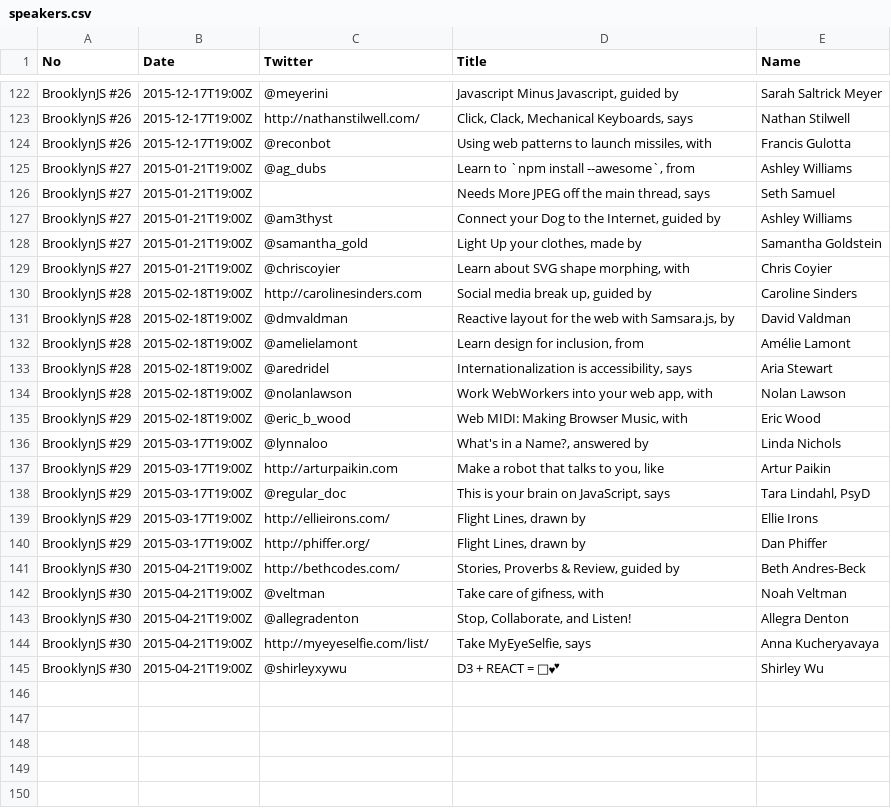
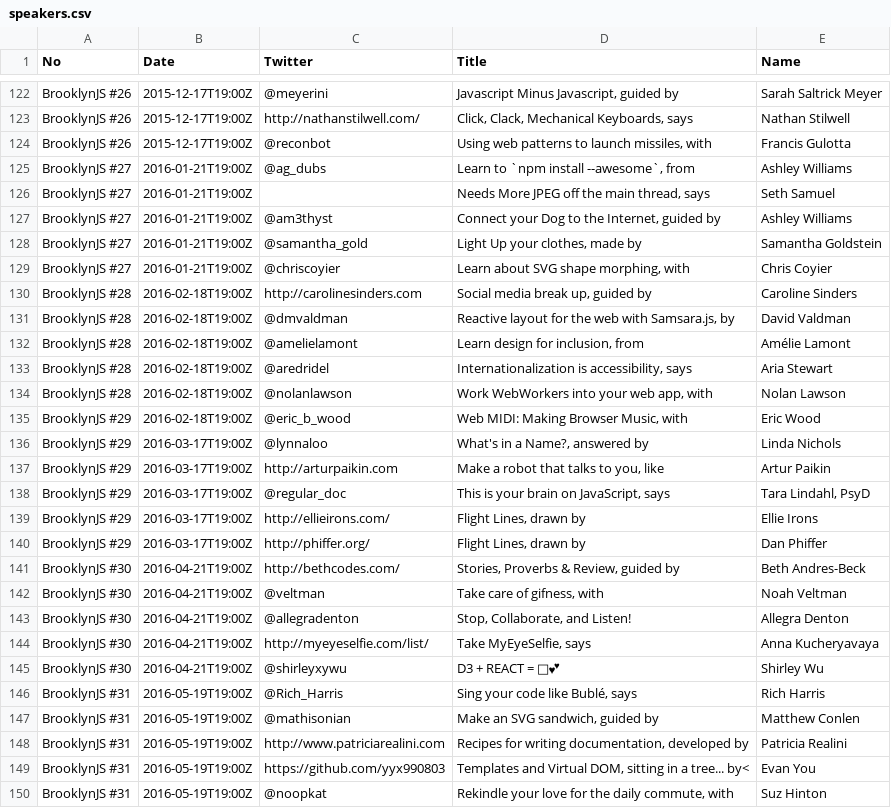
Before and after one commit to brooklynjs/brooklynjs.github.io, a CSV file: speakers.csv, drawn as a sheet; only a part is shown, gaps mark what is left out.

Commit message:
Add May speakers, fix dates.

```diff
--- a/speakers.csv
+++ b/speakers.csv
@@ -124,22 +124,27 @@ BrooklynJS #26,2015-12-17T19:00Z,http://nathanstilwell.com/,"Click, Clack, Mecha
 BrooklynJS #26,2015-12-17T19:00Z,@reconbot,"Using web patterns to launch missiles, with",Francis Gulotta
-BrooklynJS #27,2015-01-21T19:00Z,@ag_dubs,"Learn to `npm install --awesome`, from",Ashley Williams
-BrooklynJS #27,2015-01-21T19:00Z,,"Needs More JPEG off the main thread, says",Seth Samuel
-BrooklynJS #27,2015-01-21T19:00Z,@am3thyst,"Connect your Dog to the Internet, guided by",Ashley Williams
-BrooklynJS #27,2015-01-21T19:00Z,@samantha_gold,"Light Up your clothes, made by",Samantha Goldstein
-BrooklynJS #27,2015-01-21T19:00Z,@chriscoyier,"Learn about SVG shape morphing, with",Chris Coyier
-BrooklynJS #28,2015-02-18T19:00Z,http://carolinesinders.com,"Social media break up, guided by",Caroline Sinders
-BrooklynJS #28,2015-02-18T19:00Z,@dmvaldman,"Reactive layout for the web with Samsara.js, by",David Valdman
-BrooklynJS #28,2015-02-18T19:00Z,@amelielamont,"Learn design for inclusion, from",Amélie Lamont
-BrooklynJS #28,2015-02-18T19:00Z,@aredridel,"Internationalization is accessibility, says",Aria Stewart
-BrooklynJS #28,2015-02-18T19:00Z,@nolanlawson,"Work WebWorkers into your web app, with",Nolan Lawson
-BrooklynJS #29,2015-02-18T19:00Z,@eric_b_wood,"Web MIDI: Making Browser Music, with",Eric Wood
-BrooklynJS #29,2015-03-17T19:00Z,@lynnaloo,"What's in a Name?, answered by",Linda Nichols
-BrooklynJS #29,2015-03-17T19:00Z,http://arturpaikin.com,"Make a robot that talks to you, like",Artur Paikin
-BrooklynJS #29,2015-03-17T19:00Z,@regular_doc,"This is your brain on JavaScript, says","Tara Lindahl, PsyD"
-BrooklynJS #29,2015-03-17T19:00Z,http://ellieirons.com/,"Flight Lines, drawn by",Ellie Irons
-BrooklynJS #29,2015-03-17T19:00Z,http://phiffer.org/,"Flight Lines, drawn by",Dan Phiffer
-BrooklynJS #30,2015-04-21T19:00Z,http://bethcodes.com/,"Stories, Proverbs & Review, guided by",Beth Andres-Beck
-BrooklynJS #30,2015-04-21T19:00Z,@veltman,"Take care of gifness, with",Noah Veltman
-BrooklynJS #30,2015-04-21T19:00Z,@allegradenton,"Stop, Collaborate, and Listen!",Allegra Denton
-BrooklynJS #30,2015-04-21T19:00Z,http://myeyeselfie.com/list/,"Take MyEyeSelfie, says",Anna Kucheryavaya
-BrooklynJS #30,2015-04-21T19:00Z,@shirleyxywu,"D3 + REACT = 🎩💕",Shirley Wu
+BrooklynJS #27,2016-01-21T19:00Z,@ag_dubs,"Learn to `npm install --awesome`, from",Ashley Williams
+BrooklynJS #27,2016-01-21T19:00Z,,"Needs More JPEG off the main thread, says",Seth Samuel
+BrooklynJS #27,2016-01-21T19:00Z,@am3thyst,"Connect your Dog to the Internet, guided by",Ashley Williams
+BrooklynJS #27,2016-01-21T19:00Z,@samantha_gold,"Light Up your clothes, made by",Samantha Goldstein
+BrooklynJS #27,2016-01-21T19:00Z,@chriscoyier,"Learn about SVG shape morphing, with",Chris Coyier
+BrooklynJS #28,2016-02-18T19:00Z,http://carolinesinders.com,"Social media break up, guided by",Caroline Sinders
+BrooklynJS #28,2016-02-18T19:00Z,@dmvaldman,"Reactive layout for the web with Samsara.js, by",David Valdman
+BrooklynJS #28,2016-02-18T19:00Z,@amelielamont,"Learn design for inclusion, from",Amélie Lamont
+BrooklynJS #28,2016-02-18T19:00Z,@aredridel,"Internationalization is accessibility, says",Aria Stewart
+BrooklynJS #28,2016-02-18T19:00Z,@nolanlawson,"Work WebWorkers into your web app, with",Nolan Lawson
+BrooklynJS #29,2016-02-18T19:00Z,@eric_b_wood,"Web MIDI: Making Browser Music, with",Eric Wood
+BrooklynJS #29,2016-03-17T19:00Z,@lynnaloo,"What's in a Name?, answered by",Linda Nichols
+BrooklynJS #29,2016-03-17T19:00Z,http://arturpaikin.com,"Make a robot that talks to you, like",Artur Paikin
+BrooklynJS #29,2016-03-17T19:00Z,@regular_doc,"This is your brain on JavaScript, says","Tara Lindahl, PsyD"
+BrooklynJS #29,2016-03-17T19:00Z,http://ellieirons.com/,"Flight Lines, drawn by",Ellie Irons
+BrooklynJS #29,2016-03-17T19:00Z,http://phiffer.org/,"Flight Lines, drawn by",Dan Phiffer
+BrooklynJS #30,2016-04-21T19:00Z,http://bethcodes.com/,"Stories, Proverbs & Review, guided by",Beth Andres-Beck
+BrooklynJS #30,2016-04-21T19:00Z,@veltman,"Take care of gifness, with",Noah Veltman
+BrooklynJS #30,2016-04-21T19:00Z,@allegradenton,"Stop, Collaborate, and Listen!",Allegra Denton
+BrooklynJS #30,2016-04-21T19:00Z,http://myeyeselfie.com/list/,"Take MyEyeSelfie, says",Anna Kucheryavaya
+BrooklynJS #30,2016-04-21T19:00Z,@shirleyxywu,"D3 + REACT = 🎩💕",Shirley Wu
+BrooklynJS #31,2016-05-19T19:00Z,@Rich_Harris,"Sing your code like Bublé, says",Rich Harris
+BrooklynJS #31,2016-05-19T19:00Z,@mathisonian,"Make an SVG sandwich, guided by",Matthew Conlen
+BrooklynJS #31,2016-05-19T19:00Z,http://www.patriciarealini.com,"Recipes for writing documentation, developed by",Patricia Realini
+BrooklynJS #31,2016-05-19T19:00Z,https://github.com/yyx990803,"Templates and Virtual DOM, sitting in a tree... by<",Evan You
+BrooklynJS #31,2016-05-19T19:00Z,@noopkat,"Rekindle your love for the daily commute, with",Suz Hinton
```
